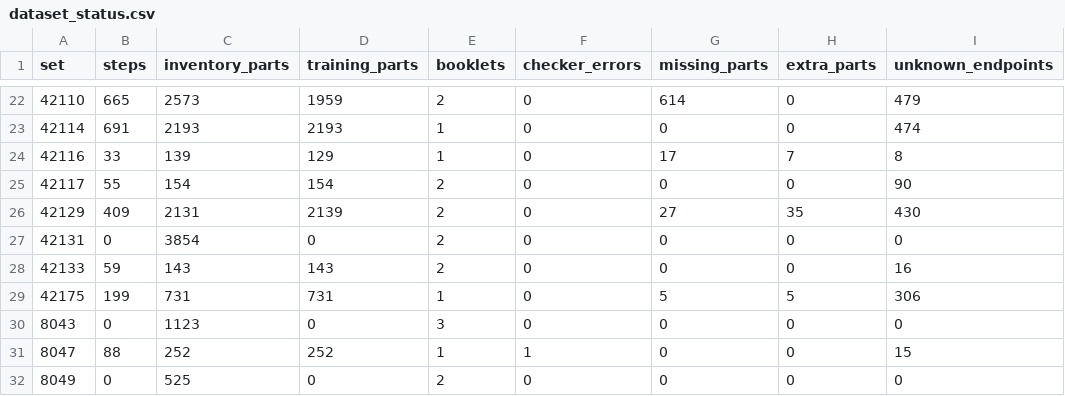
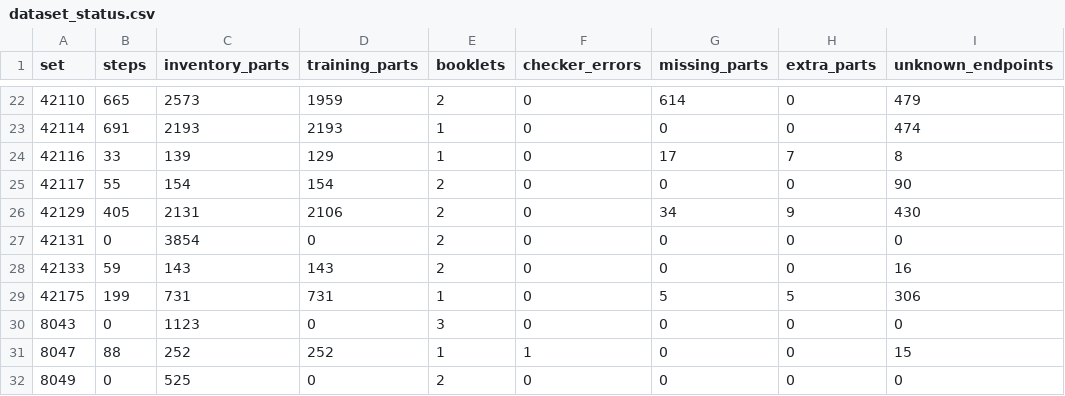
Before and after one commit to Denisuper/Lego-AI, a CSV file: docs/dataset_status.csv, drawn as a sheet; only a part is shown, gaps mark what is left out; the diff names each change by its address in the sheet, - before the commit and + after, or states it on an @@ line.

```diff
--- a/docs/dataset_status.csv
+++ b/docs/dataset_status.csv
-B26 (steps): 409
+B26 (steps): 405
-D26 (training_parts): 2139
+D26 (training_parts): 2106
-G26 (missing_parts): 27
+G26 (missing_parts): 34
-H26 (extra_parts): 35
+H26 (extra_parts): 9
```
Also changed, not shown: 3 other files.
